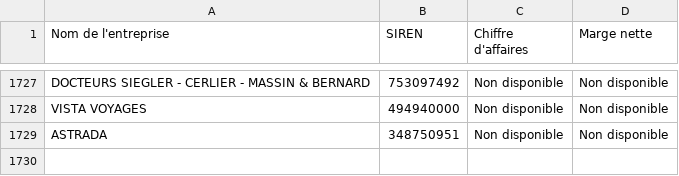
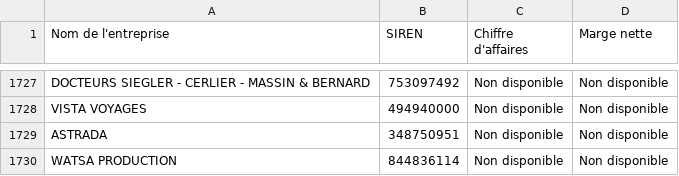
Before and after one commit to lavibration/pprs, a CSV file: entreprises_pappers.csv, drawn as a sheet; only a part is shown, gaps mark what is left out; the diff names each change by its address in the sheet, - before the commit and + after, or states it on an @@ line.

```diff
--- a/entreprises_pappers.csv
+++ b/entreprises_pappers.csv
+row 1730: WATSA PRODUCTION | 844836114 | Non disponible | Non disponible
```
